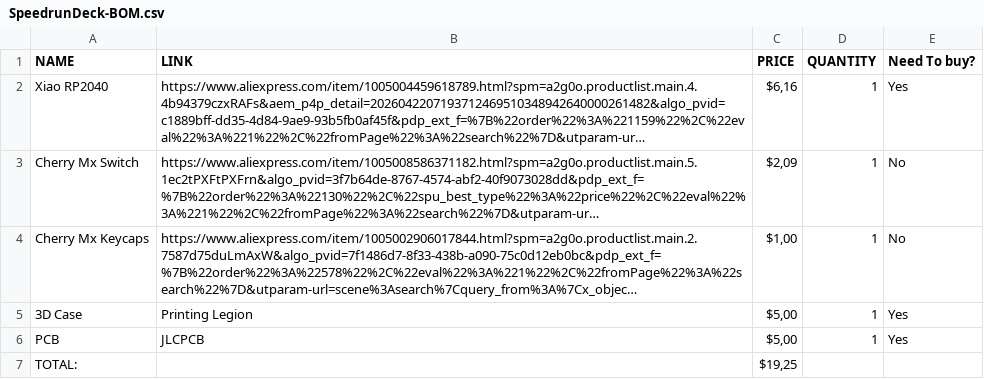
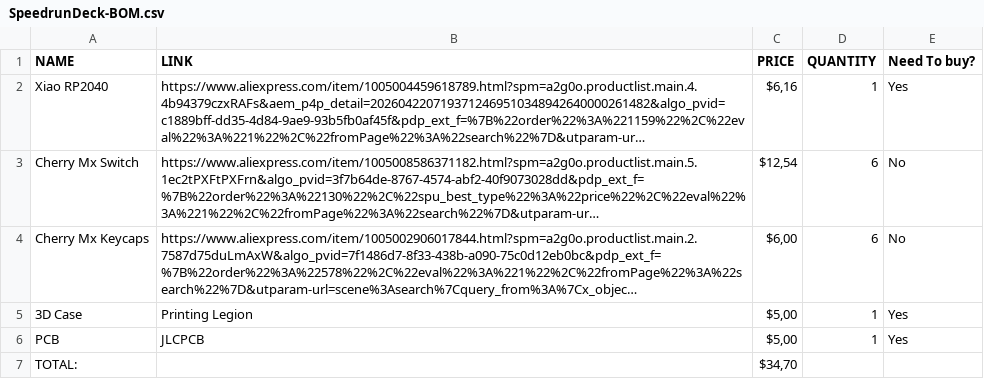
Before and after one commit to AronTheB/SpeedRunDeck, a CSV file: BOM/SpeedrunDeck-BOM.csv, drawn as a sheet; long unchanged cells end in …; the diff names each change by its address in the sheet, - before the commit and + after, or states it on an @@ line.

Commit message:
changed some stuff

```diff
--- a/BOM/SpeedrunDeck-BOM.csv
+++ b/BOM/SpeedrunDeck-BOM.csv
-C3 (PRICE): $2,09
+C3 (PRICE): $12,54
-D3:D4 (QUANTITY): 1
+D3:D4 (QUANTITY): 6
-C4 (PRICE): $1,00
+C4 (PRICE): $6,00
-C7 (PRICE): $19,25
+C7 (PRICE): $34,70
```
